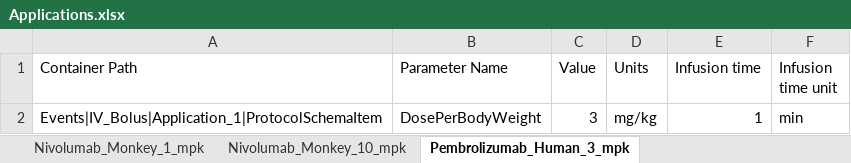
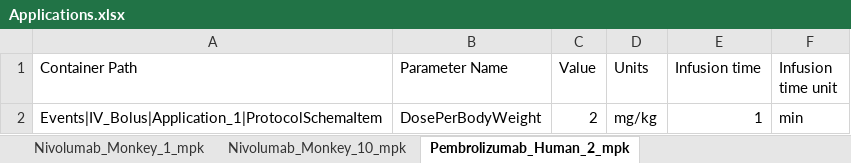
Before and after one commit to namlink-org/APriori_PBPK_mAb, an Excel workbook: Test2/03_Apriori/V2/Configurations/Applications.xlsx, sheet Pembrolizumab_Human_2_mpk, drawn as a sheet; values as stored, in another font and other column widths than the file's, no borders; the diff names each change by its address in the sheet, - before the commit and + after, or states it on an @@ line.

```diff
--- a/Test2/03_Apriori/V2/Configurations/Applications.xlsx (sheet Pembrolizumab_Human_2_mpk)
+++ b/Test2/03_Apriori/V2/Configurations/Applications.xlsx (sheet Pembrolizumab_Human_2_mpk)
-sheet tab: Pembrolizumab_Human_3_mpk
+sheet tab: Pembrolizumab_Human_2_mpk
-C2 (Value): 3
+C2 (Value): 2
```
Also changed, not shown: other sheet tabs, Test2/03_Apriori/V2/Configurations/ModelParameters.xlsx, Test2/03_Apriori/V2/Configurations/Scenarios.xlsx, 53 other files.
